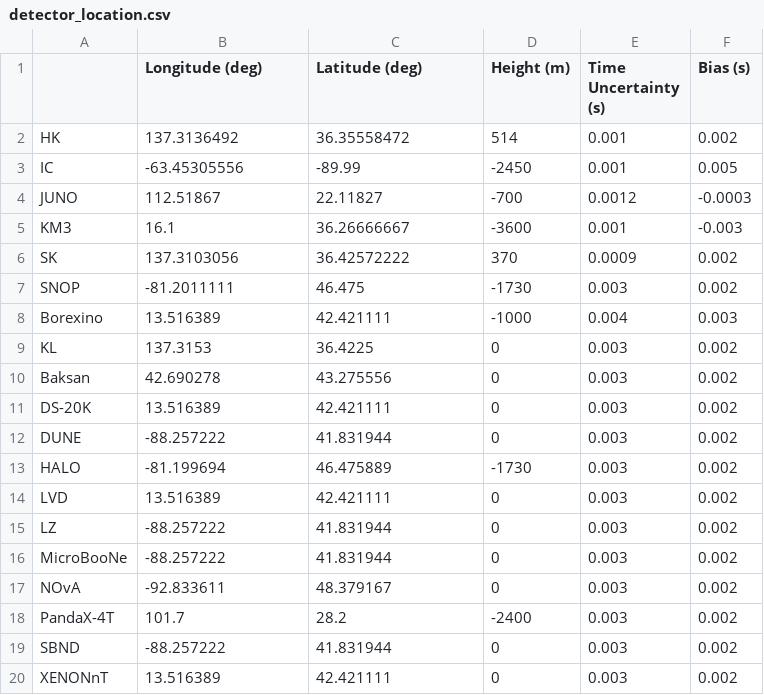
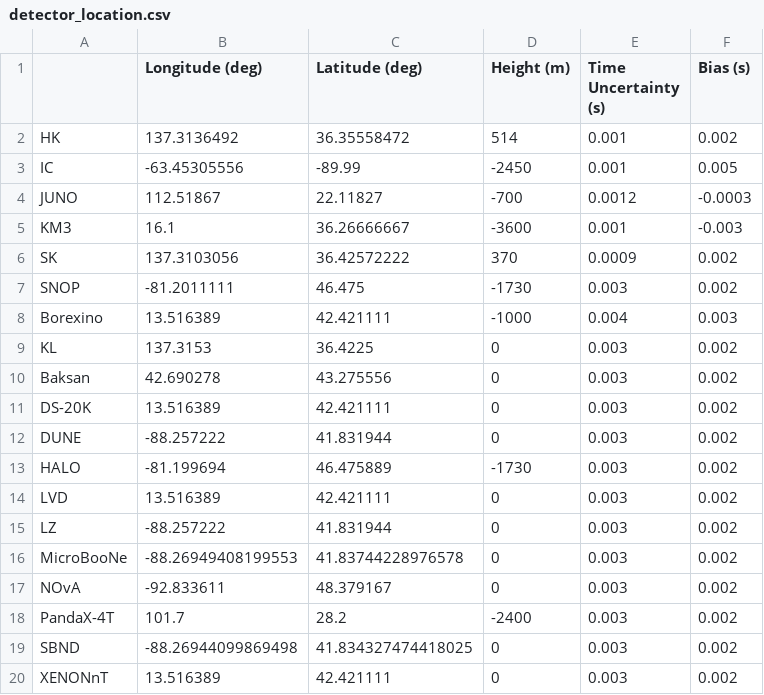
Before and after one commit to SNEWS2/snewpdag, a CSV file: snewpdag/data/detector_location.csv, drawn as a sheet.

Commit message:
Update MicroBOONe, SBND
positions from google maps rather than a generic FNAL position

```diff
--- a/snewpdag/data/detector_location.csv
+++ b/snewpdag/data/detector_location.csv
@@ -15,6 +15,6 @@ LVD, 13.516389, 42.421111, 0,0.003,0.002
 LZ, -88.257222, 41.831944, 0,0.003,0.002
-MicroBooNe, -88.257222, 41.831944, 0,0.003,0.002
+MicroBooNe, -88.26949408199553, 41.83744228976578, 0,0.003,0.002
 NOvA, -92.833611, 48.379167, 0,0.003,0.002
 PandaX-4T, 101.7, 28.2, -2400,0.003,0.002
-SBND, -88.257222, 41.831944, 0,0.003,0.002
+SBND, -88.26944099869498, 41.834327474418025, 0,0.003,0.002
 XENONnT, 13.516389, 42.421111, 0,0.003,0.002
```
